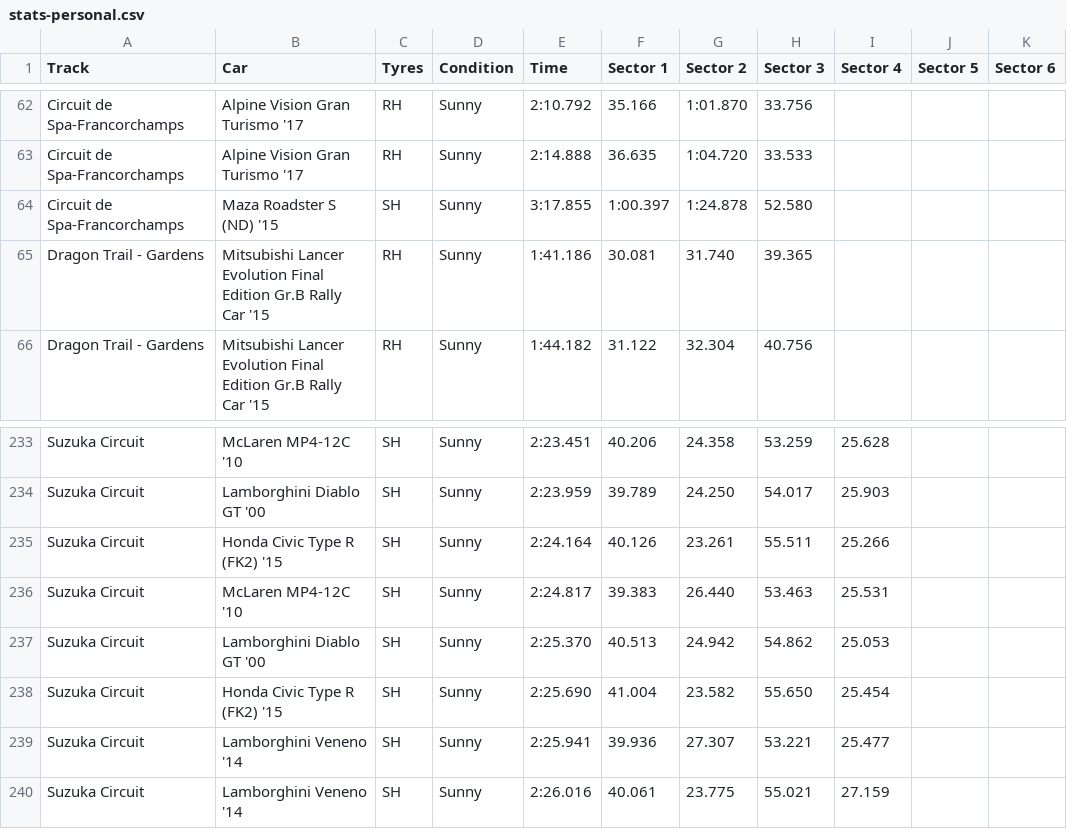
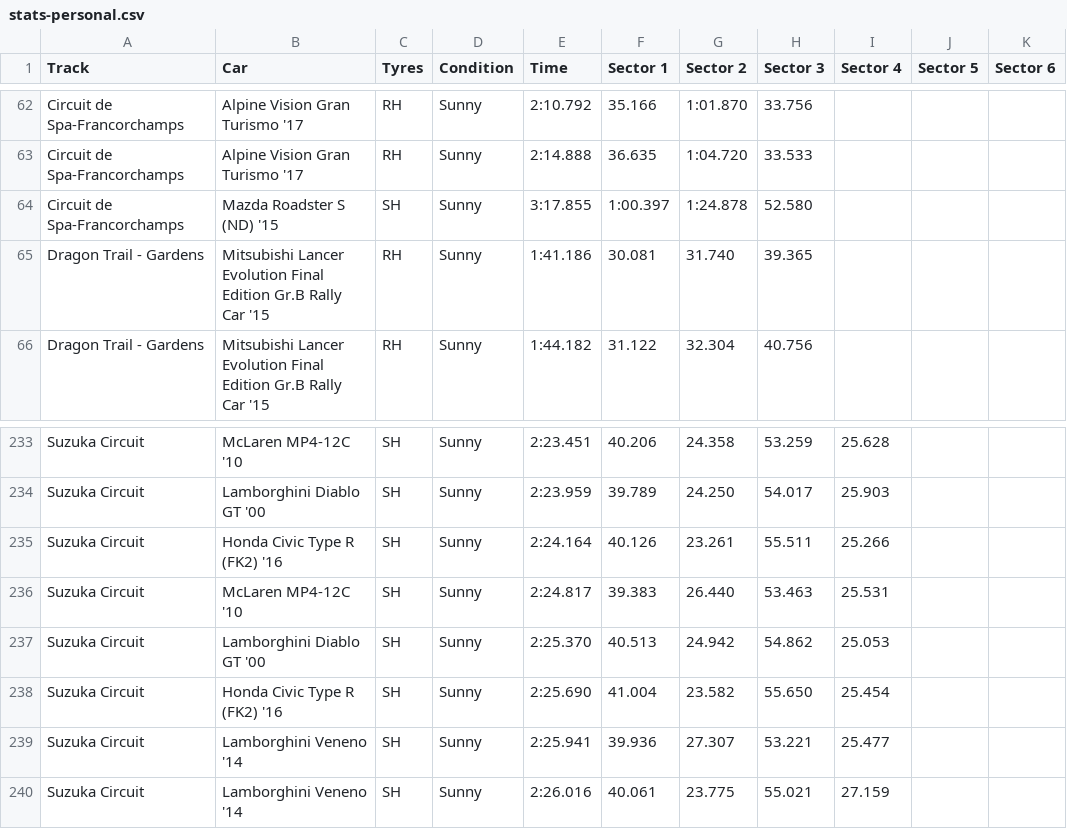
Before and after one commit to cncplyr/datasets-games, a CSV file: ps4/gran-turismo-sport/stats-personal.csv, drawn as a sheet; only a part is shown, gaps mark what is left out; the diff names each change by its address in the sheet, - before the commit and + after, or states it on an @@ line.

```diff
--- a/ps4/gran-turismo-sport/stats-personal.csv
+++ b/ps4/gran-turismo-sport/stats-personal.csv
-B64 (Car): Maza Roadster S (ND) '15
+B64 (Car): Mazda Roadster S (ND) '15
-B235 (Car): Honda Civic Type R (FK2) '15
+B235 (Car): Honda Civic Type R (FK2) '16
-B238 (Car): Honda Civic Type R (FK2) '15
+B238 (Car): Honda Civic Type R (FK2) '16
```
Also changed, not shown: ps4/gran-turismo-sport/cars.csv.
